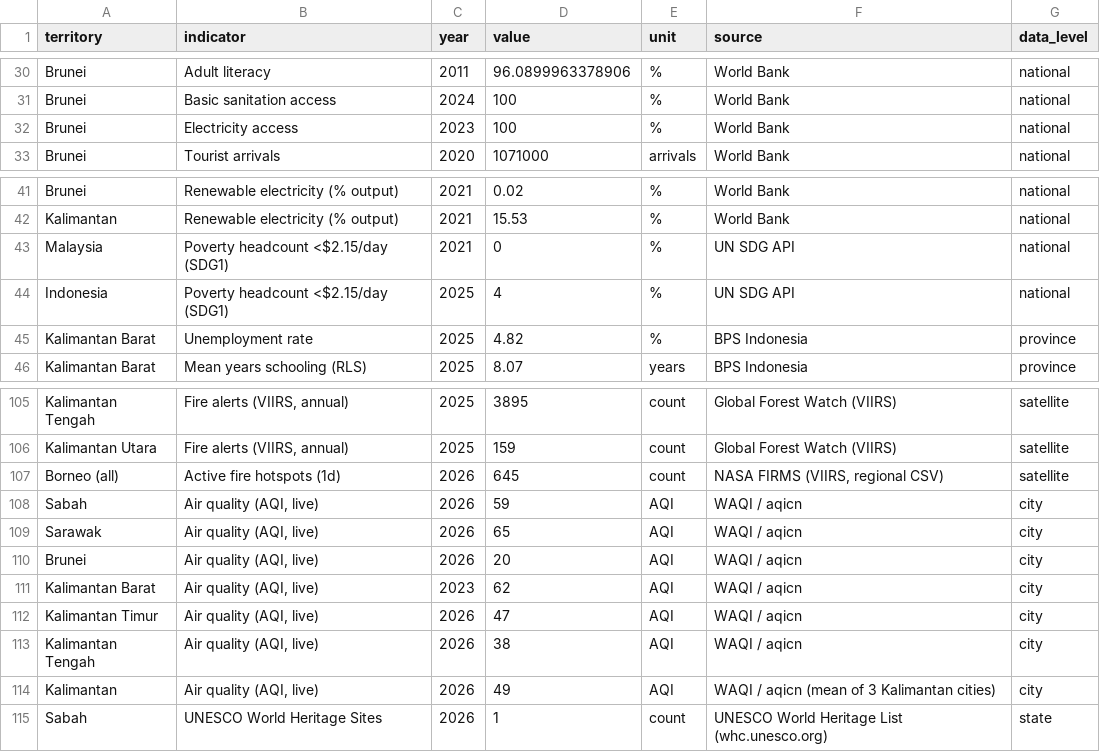
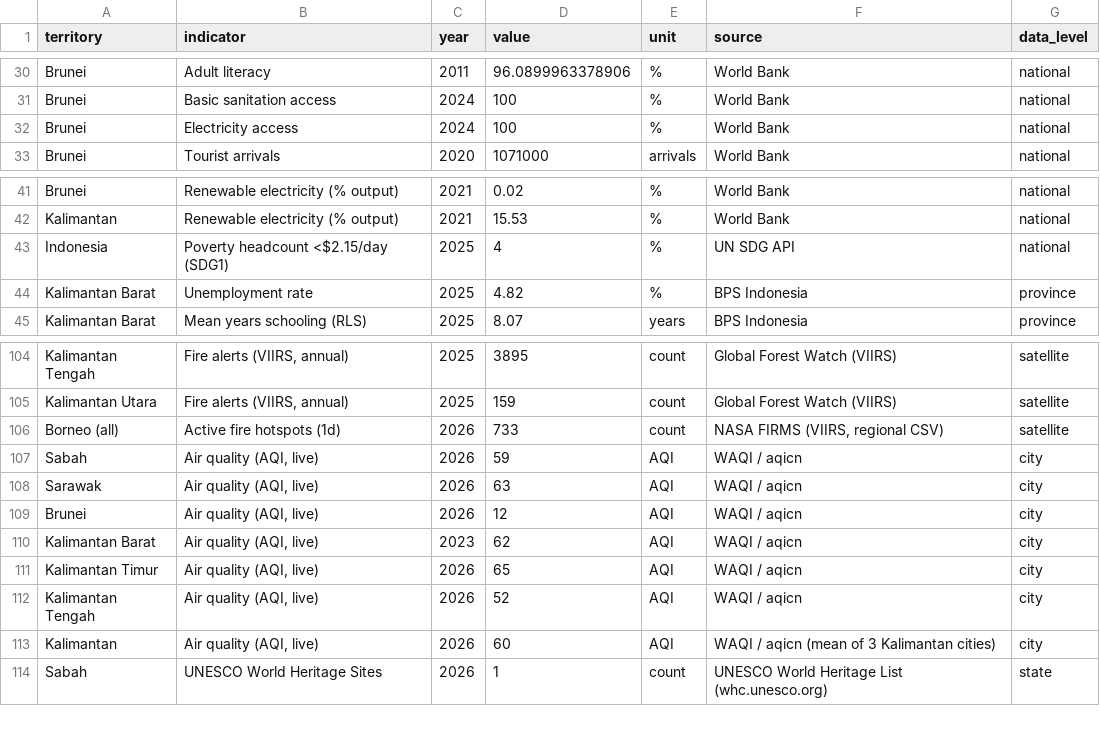
Before and after one commit to angelyong/Borneo_Tracker, a CSV file: borneo_tracker_poc.csv, drawn as a sheet; only a part is shown, gaps mark what is left out.

```diff
--- a/borneo_tracker_poc.csv
+++ b/borneo_tracker_poc.csv
@@ -31,3 +31,3 @@ Brunei,Adult literacy,2011,96.0899963378906,%,World Bank,national
 Brunei,Basic sanitation access,2024,100,%,World Bank,national
-Brunei,Electricity access,2023,100,%,World Bank,national
+Brunei,Electricity access,2024,100,%,World Bank,national
 Brunei,Tourist arrivals,2020,1071000,arrivals,World Bank,national
@@ -42,3 +42,2 @@ Brunei,Renewable electricity (% output),2021,0.02,%,World Bank,national
 Kalimantan,Renewable electricity (% output),2021,15.53,%,World Bank,national
-Malaysia,Poverty headcount <$2.15/day (SDG1),2021,0,%,UN SDG API,national
 Indonesia,Poverty headcount <$2.15/day (SDG1),2025,4,%,UN SDG API,national
@@ -106,10 +105,10 @@ Kalimantan Tengah,"Fire alerts (VIIRS, annual)",2025,3895,count,Global Forest Wa
 Kalimantan Utara,"Fire alerts (VIIRS, annual)",2025,159,count,Global Forest Watch (VIIRS),satellite
-Borneo (all),Active fire hotspots (1d),2026,645,count,"NASA FIRMS (VIIRS, regional CSV)",satellite
+Borneo (all),Active fire hotspots (1d),2026,733,count,"NASA FIRMS (VIIRS, regional CSV)",satellite
 Sabah,"Air quality (AQI, live)",2026,59,AQI,WAQI / aqicn,city
-Sarawak,"Air quality (AQI, live)",2026,65,AQI,WAQI / aqicn,city
-Brunei,"Air quality (AQI, live)",2026,20,AQI,WAQI / aqicn,city
+Sarawak,"Air quality (AQI, live)",2026,63,AQI,WAQI / aqicn,city
+Brunei,"Air quality (AQI, live)",2026,12,AQI,WAQI / aqicn,city
 Kalimantan Barat,"Air quality (AQI, live)",2023,62,AQI,WAQI / aqicn,city
-Kalimantan Timur,"Air quality (AQI, live)",2026,47,AQI,WAQI / aqicn,city
-Kalimantan Tengah,"Air quality (AQI, live)",2026,38,AQI,WAQI / aqicn,city
-Kalimantan,"Air quality (AQI, live)",2026,49,AQI,WAQI / aqicn (mean of 3 Kalimantan cities),city
+Kalimantan Timur,"Air quality (AQI, live)",2026,65,AQI,WAQI / aqicn,city
+Kalimantan Tengah,"Air quality (AQI, live)",2026,52,AQI,WAQI / aqicn,city
+Kalimantan,"Air quality (AQI, live)",2026,60,AQI,WAQI / aqicn (mean of 3 Kalimantan cities),city
 Sabah,UNESCO World Heritage Sites,2026,1,count,UNESCO World Heritage List (whc.unesco.org),state
```
Also changed, not shown: borneo_tracker_history.csv, 2 other files.
